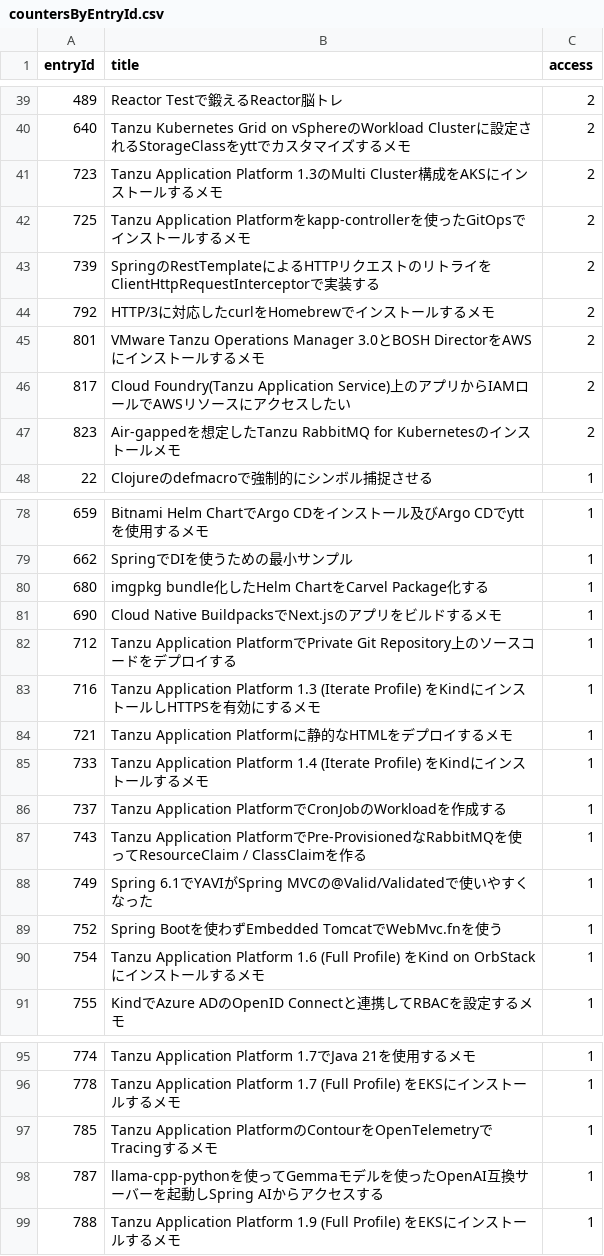
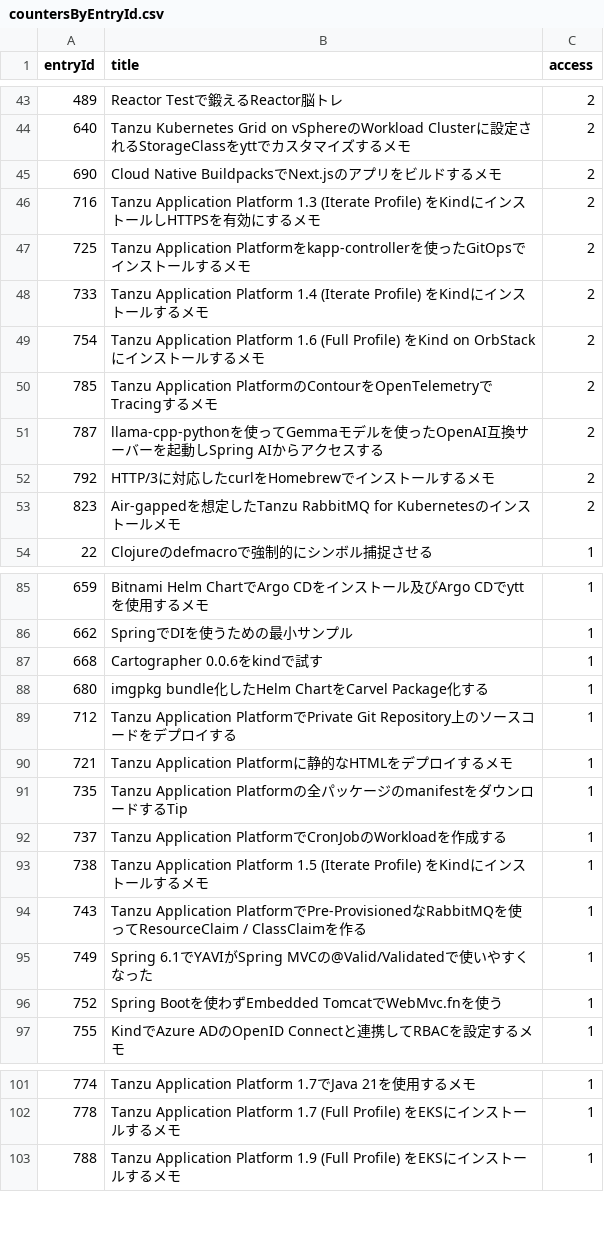
Before and after one commit to categolj/access-report, a CSV file: 2024-10-07_2024-10-13/countersByEntryId.csv, drawn as a sheet; only a part is shown, gaps mark what is left out; removed rows and columns are numbered as before the commit, all else as after; the diff covers the shown part only; the diff names each change by its address in the sheet, - before the commit and + after, or states it on an @@ line.

```diff
--- a/2024-10-07_2024-10-13/countersByEntryId.csv
+++ b/2024-10-07_2024-10-13/countersByEntryId.csv
-row 41: 723 | Tanzu Application Platform 1.3のMulti Cluster構成をAKSにインストールするメモ | 2
+row 45: 690 | Cloud Native BuildpacksでNext.jsのアプリをビルドするメモ | 2
+row 46: 716 | Tanzu Application Platform 1.3 (Iterate Profile) をKindにインストールしHTTPSを有効にするメモ | 2
-row 43: 739 | SpringのRestTemplateによるHTTPリクエストのリトライをClientHttpRequestInterceptorで実装する | 2
+row 48: 733 | Tanzu Application Platform 1.4 (Iterate Profile) をKindにインストールするメモ | 2
+row 49: 754 | Tanzu Application Platform 1.6 (Full Profile) をKind on OrbStackにインストールするメモ | 2
+row 50: 785 | Tanzu Application PlatformのContourをOpenTelemetryでTracingするメモ | 2
+row 51: 787 | llama-cpp-pythonを使ってGemmaモデルを使ったOpenAI互換サーバーを起動しSpring AIからアクセスする | 2
-row 45: 801 | VMware Tanzu Operations Manager 3.0とBOSH DirectorをAWSにインストールするメモ | 2
-row 46: 817 | Cloud Foundry(Tanzu Application Service)上のアプリからIAMロールでAWSリソースにアクセスしたい | 2
+row 87: 668 | Cartographer 0.0.6をkindで試す | 1
-row 81: 690 | Cloud Native BuildpacksでNext.jsのアプリをビルドするメモ | 1
-row 83: 716 | Tanzu Application Platform 1.3 (Iterate Profile) をKindにインストールしHTTPSを有効にするメモ | 1
-row 85: 733 | Tanzu Application Platform 1.4 (Iterate Profile) をKindにインストールするメモ | 1
+row 91: 735 | Tanzu Application Platformの全パッケージのmanifestをダウンロードするTip | 1
+row 93: 738 | Tanzu Application Platform 1.5 (Iterate Profile) をKindにインストールするメモ | 1
-row 90: 754 | Tanzu Application Platform 1.6 (Full Profile) をKind on OrbStackにインストールするメモ | 1
-row 97: 785 | Tanzu Application PlatformのContourをOpenTelemetryでTracingするメモ | 1
-row 98: 787 | llama-cpp-pythonを使ってGemmaモデルを使ったOpenAI互換サーバーを起動しSpring AIからアクセスする | 1
```
Also changed, not shown: 10 added rows, 5 removed rows and 2 edited cells elsewhere in this file.
